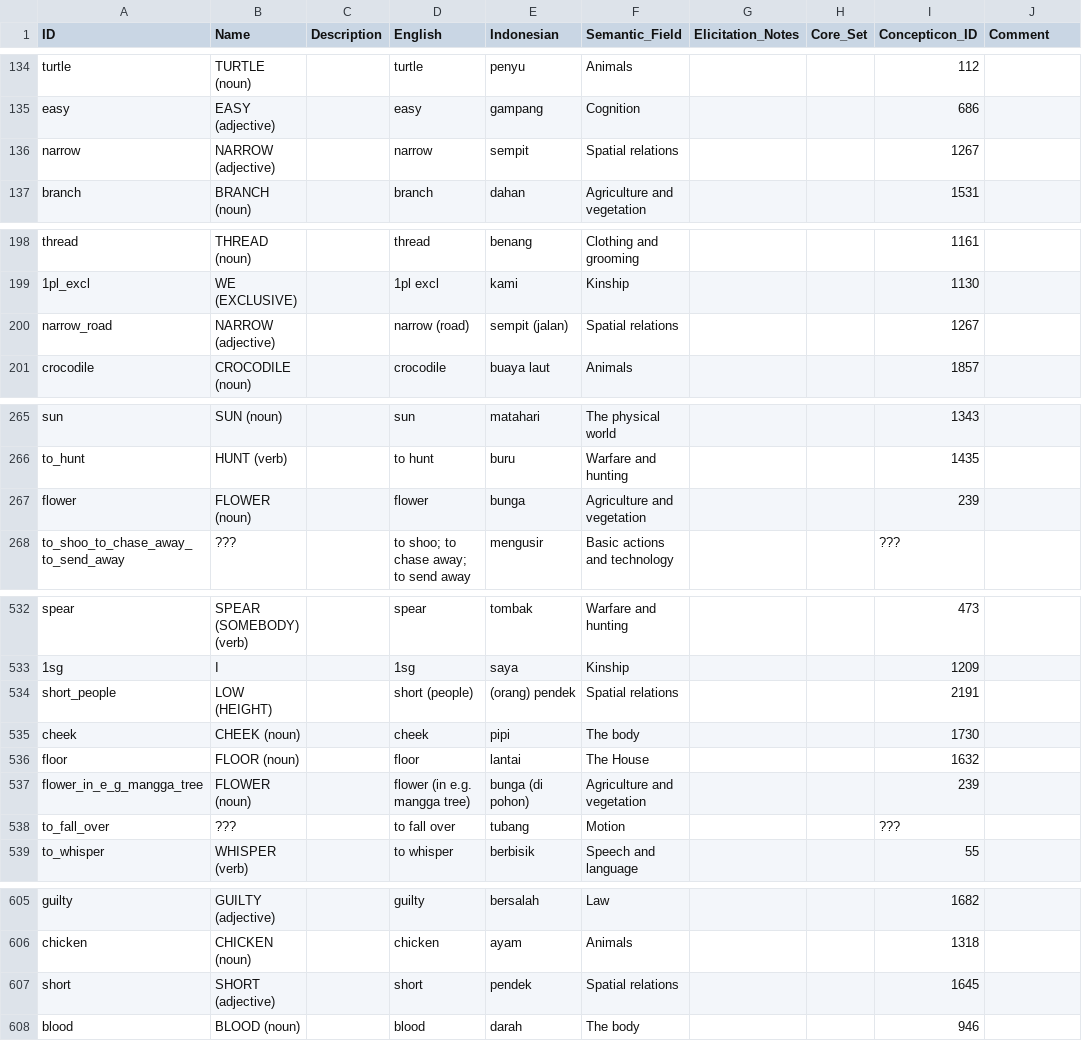
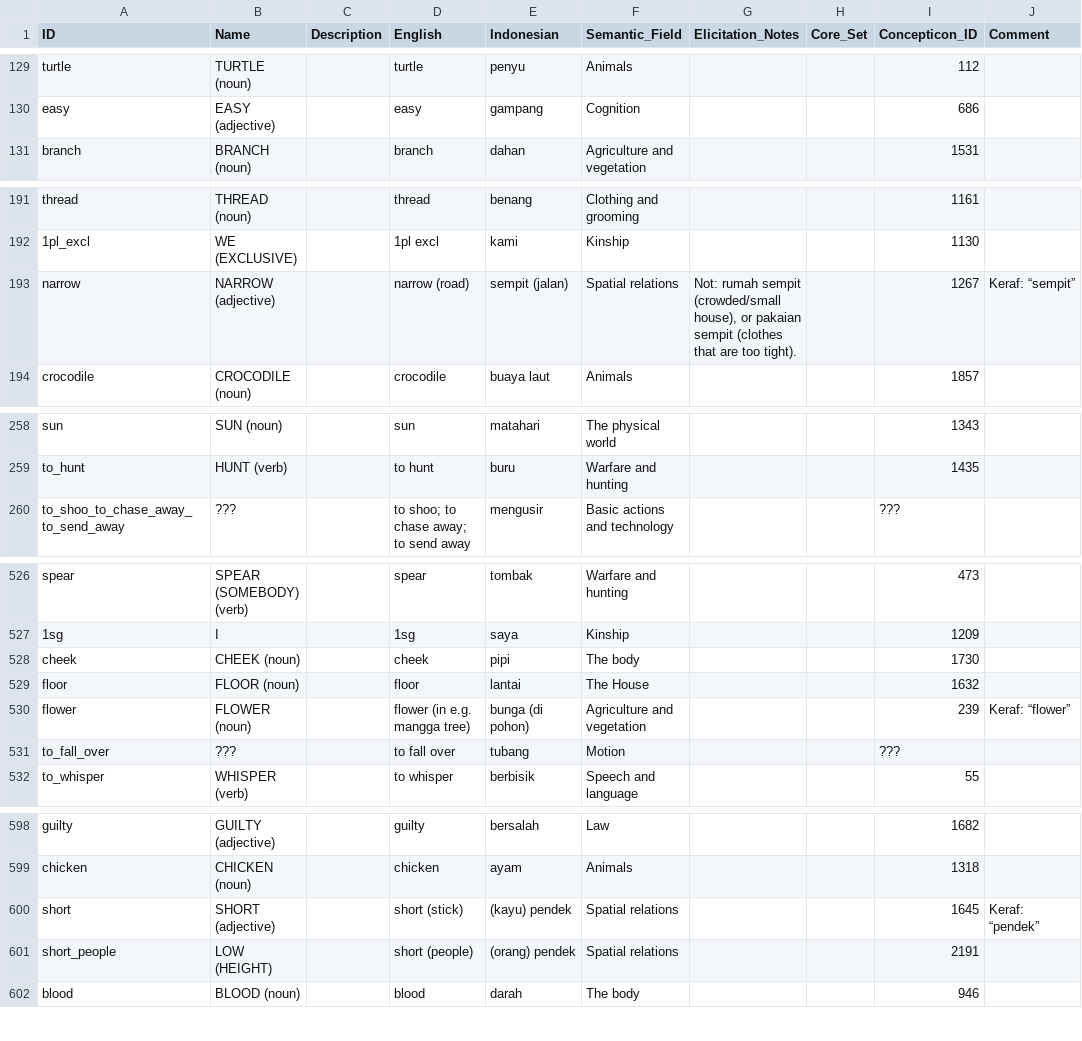
Before and after one commit to xrotwang/lexirumah-data, a CSV file: cldf/parameters.csv, drawn as a sheet; only a part is shown, gaps mark what is left out; the diff covers the shown part only.

Commit message:
Merge Keraf's concepts, generally in favour of short IDs.

```diff
--- a/cldf/parameters.csv
+++ b/cldf/parameters.csv
@@ -135,3 +130,2 @@ turtle,TURTLE (noun),,turtle,penyu,Animals,,,112,
 easy,EASY (adjective),,easy,gampang,Cognition,,,686,
-narrow,NARROW (adjective),,narrow,sempit,Spatial relations,,,1267,
 branch,BRANCH (noun),,branch,dahan,Agriculture and vegetation,,,1531,
@@ -199,3 +192,3 @@ thread,THREAD (noun),,thread,benang,Clothing and grooming,,,1161,
 1pl_excl,WE (EXCLUSIVE),,1pl excl,kami,Kinship,,,1130,
-narrow_road,NARROW (adjective),,narrow (road),sempit (jalan),Spatial relations,,,1267,
+narrow,NARROW (adjective),,narrow (road),sempit (jalan),Spatial relations,"Not: rumah sempit (crowded/small house), or pakaian sempit (clothes that are too tight).",,1267,Keraf: “sempit”
 crocodile,CROCODILE (noun),,crocodile,buaya laut,Animals,,,1857,
@@ -266,3 +259,2 @@ sun,SUN (noun),,sun,matahari,The physical world,,,1343,
 to_hunt,HUNT (verb),,to hunt,buru,Warfare and hunting,,,1435,
-flower,FLOWER (noun),,flower,bunga,Agriculture and vegetation,,,239,
 to_shoo_to_chase_away_to_send_away,???,,to shoo; to chase away; to send away,mengusir,Basic actions and technology,,,???,
@@ -533,6 +527,5 @@ spear,SPEAR (SOMEBODY) (verb),,spear,tombak,Warfare and hunting,,,473,
 1sg,I,,1sg,saya,Kinship,,,1209,
-short_people,LOW (HEIGHT),,short (people),(orang) pendek,Spatial relations,,,2191,
 cheek,CHEEK (noun),,cheek,pipi,The body,,,1730,
 floor,FLOOR (noun),,floor,lantai,The House,,,1632,
-flower_in_e_g_mangga_tree,FLOWER (noun),,flower (in e.g. mangga tree),bunga (di pohon),Agriculture and vegetation,,,239,
+flower,FLOWER (noun),,flower (in e.g. mangga tree),bunga (di pohon),Agriculture and vegetation,,,239,Keraf: “flower”
 to_fall_over,???,,to fall over,tubang,Motion,,,???,
@@ -606,3 +599,4 @@ guilty,GUILTY (adjective),,guilty,bersalah,Law,,,1682,
 chicken,CHICKEN (noun),,chicken,ayam,Animals,,,1318,
-short,SHORT (adjective),,short,pendek,Spatial relations,,,1645,
+short,SHORT (adjective),,short (stick),(kayu) pendek,Spatial relations,,,1645,Keraf: “pendek”
+short_people,LOW (HEIGHT),,short (people),(orang) pendek,Spatial relations,,,2191,
 blood,BLOOD (noun),,blood,darah,The body,,,946,
```
Also changed, not shown: 1 added row, 5 removed rows, 2 moved rows and 4 edited cells elsewhere in this file, 1 other file.
